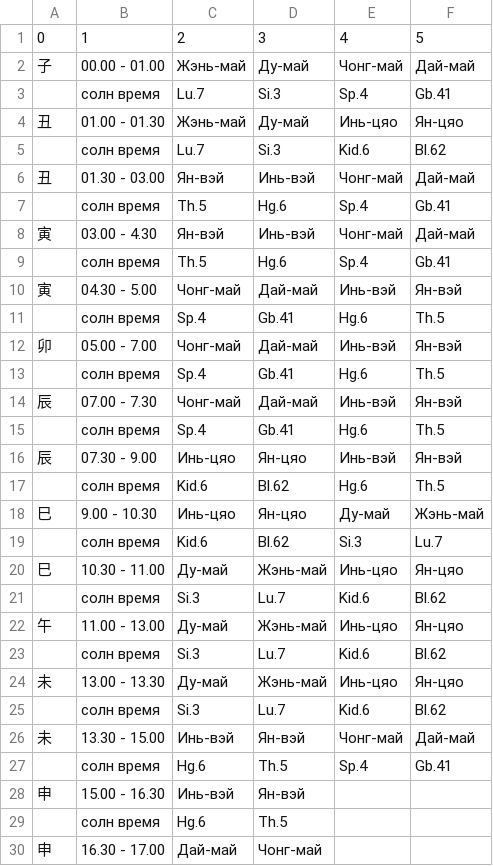
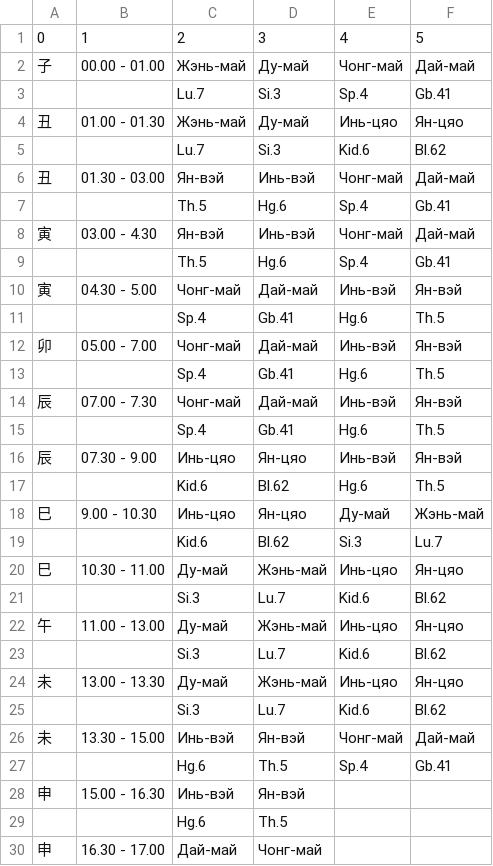
Before and after one commit to Sonnenbergenfluganschluss/BaZi, a CSV file: data/tai_yan_ba_fa/丁壬.csv, drawn as a sheet; only a part is shown; the diff covers the shown part only.

Commit message:
tai убрал солнечное время в столбце

```diff
--- a/data/tai_yan_ba_fa/丁壬.csv
+++ b/data/tai_yan_ba_fa/丁壬.csv
@@ -2,29 +2,29 @@
 子,00.00 - 01.00,Жэнь-май,Ду-май,Чонг-май,Дай-май
- ,солн время,Lu.7 ,Si.3 ,Sp.4 ,Gb.41
+ , ,Lu.7 ,Si.3 ,Sp.4 ,Gb.41
 丑 ,01.00 - 01.30,Жэнь-май,Ду-май,Инь-цяо,Ян-цяо
- ,солн время,Lu.7 ,Si.3 ,Kid.6 ,Bl.62
+ , ,Lu.7 ,Si.3 ,Kid.6 ,Bl.62
 丑 ,01.30 - 03.00,Ян-вэй,Инь-вэй,Чонг-май,Дай-май
- ,солн время,Th.5 ,Hg.6 ,Sp.4 ,Gb.41
+ , ,Th.5 ,Hg.6 ,Sp.4 ,Gb.41
 寅,03.00 - 4.30,Ян-вэй,Инь-вэй,Чонг-май,Дай-май
- ,солн время,Th.5 ,Hg.6 ,Sp.4 ,Gb.41
+ , ,Th.5 ,Hg.6 ,Sp.4 ,Gb.41
 寅,04.30 - 5.00,Чонг-май,Дай-май,Инь-вэй,Ян-вэй
- ,солн время,Sp.4 ,Gb.41,Hg.6 ,Th.5
+ , ,Sp.4 ,Gb.41,Hg.6 ,Th.5
 卯 ,05.00 - 7.00,Чонг-май,Дай-май,Инь-вэй,Ян-вэй
- ,солн время,Sp.4 ,Gb.41,Hg.6 ,Th.5
+ , ,Sp.4 ,Gb.41,Hg.6 ,Th.5
 辰,07.00 - 7.30,Чонг-май,Дай-май,Инь-вэй,Ян-вэй
- ,солн время,Sp.4 ,Gb.41,Hg.6 ,Th.5
+ , ,Sp.4 ,Gb.41,Hg.6 ,Th.5
 辰,07.30 - 9.00,Инь-цяо,Ян-цяо,Инь-вэй,Ян-вэй
- ,солн время,Kid.6 ,Bl.62 ,Hg.6 ,Th.5
+ , ,Kid.6 ,Bl.62 ,Hg.6 ,Th.5
 巳,9.00 - 10.30,Инь-цяо,Ян-цяо,Ду-май,Жэнь-май
- ,солн время,Kid.6 ,Bl.62 ,Si.3 ,Lu.7
+ , ,Kid.6 ,Bl.62 ,Si.3 ,Lu.7
 巳,10.30 - 11.00,Ду-май,Жэнь-май,Инь-цяо,Ян-цяо
- ,солн время,Si.3 ,Lu.7 ,Kid.6 ,Bl.62
+ , ,Si.3 ,Lu.7 ,Kid.6 ,Bl.62
 午,11.00 - 13.00,Ду-май,Жэнь-май,Инь-цяо,Ян-цяо
- ,солн время,Si.3 ,Lu.7 ,Kid.6 ,Bl.62
+ , ,Si.3 ,Lu.7 ,Kid.6 ,Bl.62
 未 ,13.00 - 13.30,Ду-май,Жэнь-май,Инь-цяо,Ян-цяо
- ,солн время,Si.3 ,Lu.7 ,Kid.6 ,Bl.62
+ , ,Si.3 ,Lu.7 ,Kid.6 ,Bl.62
 未 ,13.30 - 15.00,Инь-вэй,Ян-вэй,Чонг-май,Дай-май
- ,солн время,Hg.6 ,Th.5 ,Sp.4 ,Gb.41
+ , ,Hg.6 ,Th.5 ,Sp.4 ,Gb.41
 申 ,15.00 - 16.30,Инь-вэй,Ян-вэй, ,
- ,солн время,Hg.6 ,Th.5 , ,
+ , ,Hg.6 ,Th.5 , ,
 申 ,16.30 - 17.00,Дай-май,Чонг-май, ,
```
Also changed, not shown: 7 edited cells elsewhere in this file, data/tai_yan_ba_fa/丙辛.csv, data/tai_yan_ba_fa/乙庚.csv, 2 other files.
